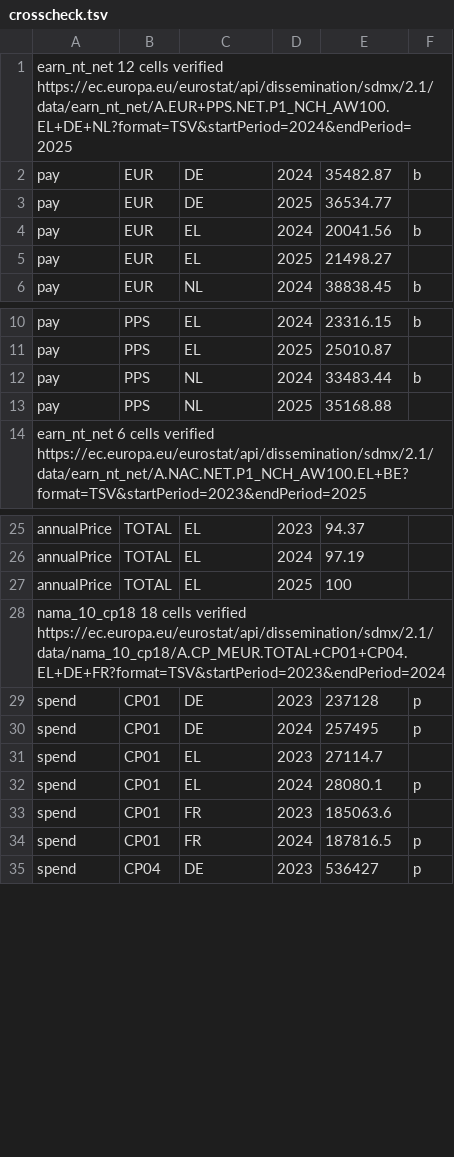
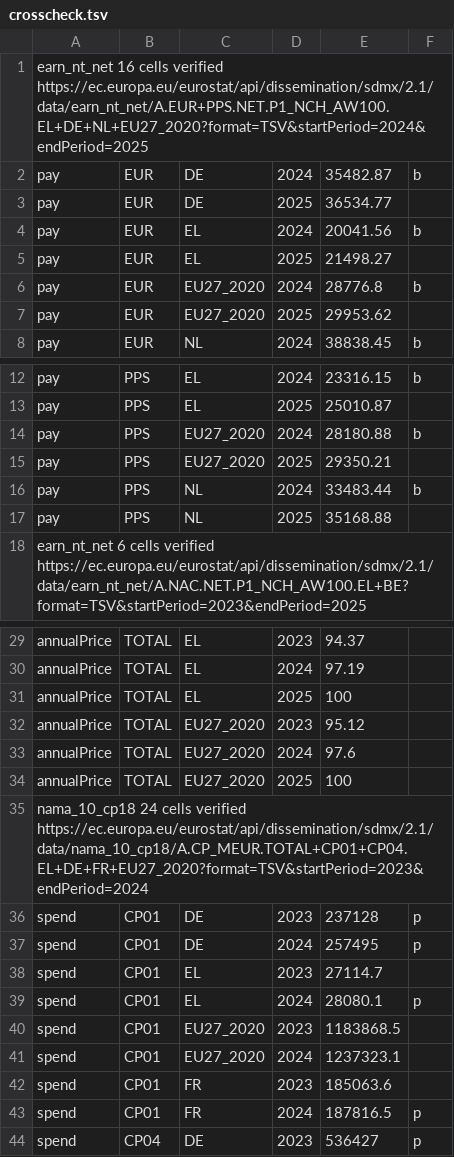
Before and after one commit to NikosApostolo/pay-and-prices-across-europe, a TSV file: docs/crosscheck.tsv, drawn as a sheet; only a part is shown, gaps mark what is left out; the diff covers the shown part only.

```diff
--- a/docs/crosscheck.tsv
+++ b/docs/crosscheck.tsv
@@ -1,2 +1,2 @@
-earn_nt_net 12 cells verified https://ec.europa.eu/eurostat/api/dissemination/sdmx/2.1/data/earn_nt_net/A.EUR+PPS.NET.P1_NCH_AW100.EL+DE+NL?format=TSV&startPeriod=2024&endPeriod=2025
+earn_nt_net 16 cells verified https://ec.europa.eu/eurostat/api/dissemination/sdmx/2.1/data/earn_nt_net/A.EUR+PPS.NET.P1_NCH_AW100.EL+DE+NL+EU27_2020?format=TSV&startPeriod=2024&endPeriod=2025
 pay	EUR	DE	2024	35482.87	b
@@ -5,2 +5,4 @@ pay	EUR	EL	2024	20041.56	b
 pay	EUR	EL	2025	21498.27
+pay	EUR	EU27_2020	2024	28776.8	b
+pay	EUR	EU27_2020	2025	29953.62
 pay	EUR	NL	2024	38838.45	b
@@ -11,2 +13,4 @@ pay	PPS	EL	2024	23316.15	b
 pay	PPS	EL	2025	25010.87
+pay	PPS	EU27_2020	2024	28180.88	b
+pay	PPS	EU27_2020	2025	29350.21
 pay	PPS	NL	2024	33483.44	b
@@ -27,3 +31,6 @@ annualPrice	TOTAL	EL	2024	97.19
 annualPrice	TOTAL	EL	2025	100
-nama_10_cp18 18 cells verified https://ec.europa.eu/eurostat/api/dissemination/sdmx/2.1/data/nama_10_cp18/A.CP_MEUR.TOTAL+CP01+CP04.EL+DE+FR?format=TSV&startPeriod=2023&endPeriod=2024
+annualPrice	TOTAL	EU27_2020	2023	95.12
+annualPrice	TOTAL	EU27_2020	2024	97.6
+annualPrice	TOTAL	EU27_2020	2025	100
+nama_10_cp18 24 cells verified https://ec.europa.eu/eurostat/api/dissemination/sdmx/2.1/data/nama_10_cp18/A.CP_MEUR.TOTAL+CP01+CP04.EL+DE+FR+EU27_2020?format=TSV&startPeriod=2023&endPeriod=2024
 spend	CP01	DE	2023	237128	p
@@ -32,2 +39,4 @@ spend	CP01	EL	2023	27114.7
 spend	CP01	EL	2024	28080.1	p
+spend	CP01	EU27_2020	2023	1183868.5
+spend	CP01	EU27_2020	2024	1237323.1
 spend	CP01	FR	2023	185063.6
```
Also changed, not shown: 6 added rows and 1 edited cell elsewhere in this file, 7 other files.
